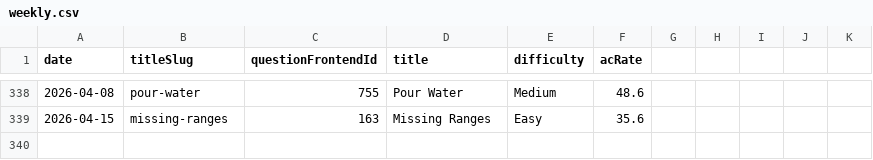
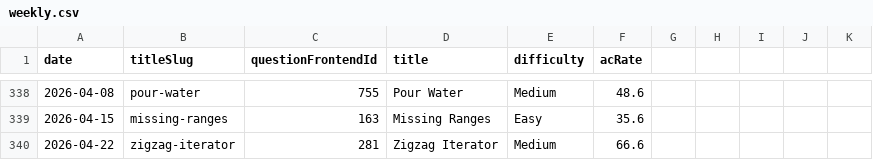
Before and after one commit to joric/oneliners, a CSV file: analytics/weekly.csv, drawn as a sheet; only a part is shown, gaps mark what is left out.

```diff
--- a/analytics/weekly.csv
+++ b/analytics/weekly.csv
@@ -339 +339,2 @@ date,titleSlug,questionFrontendId,title,difficulty,acRate
 2026-04-15,missing-ranges,163,Missing Ranges,Easy,35.6
+2026-04-22,zigzag-iterator,281,Zigzag Iterator,Medium,66.6
```
Also changed, not shown: analytics/daily.csv.
